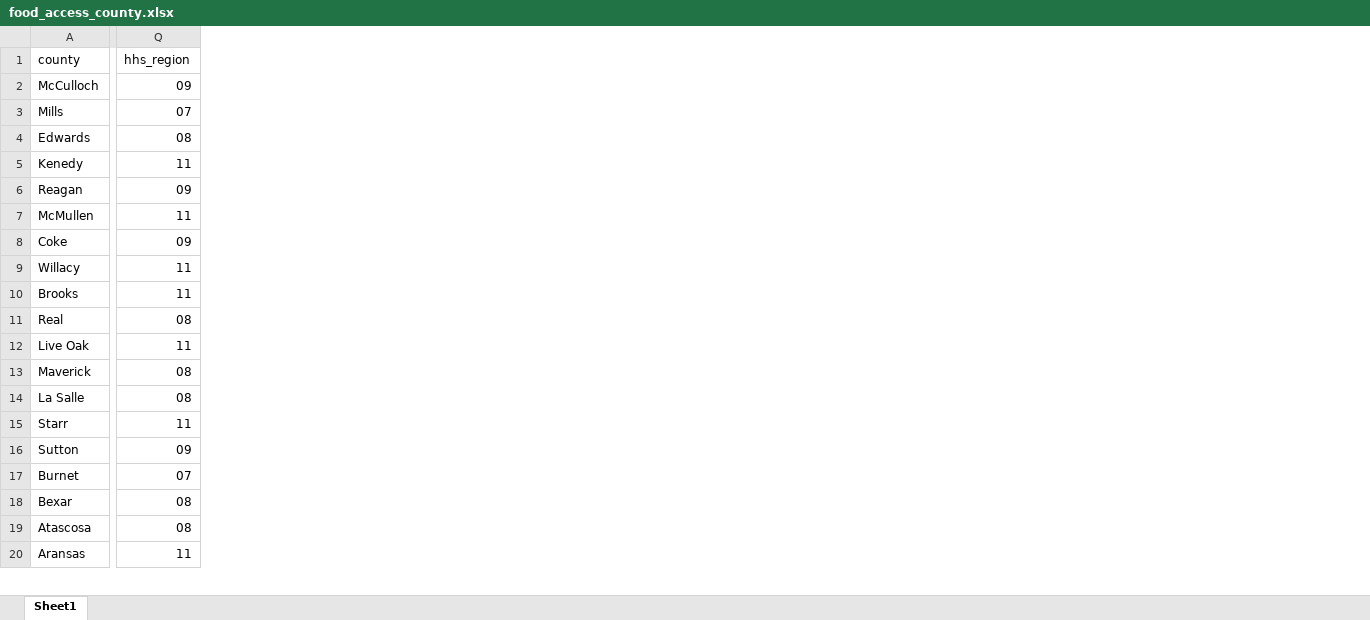
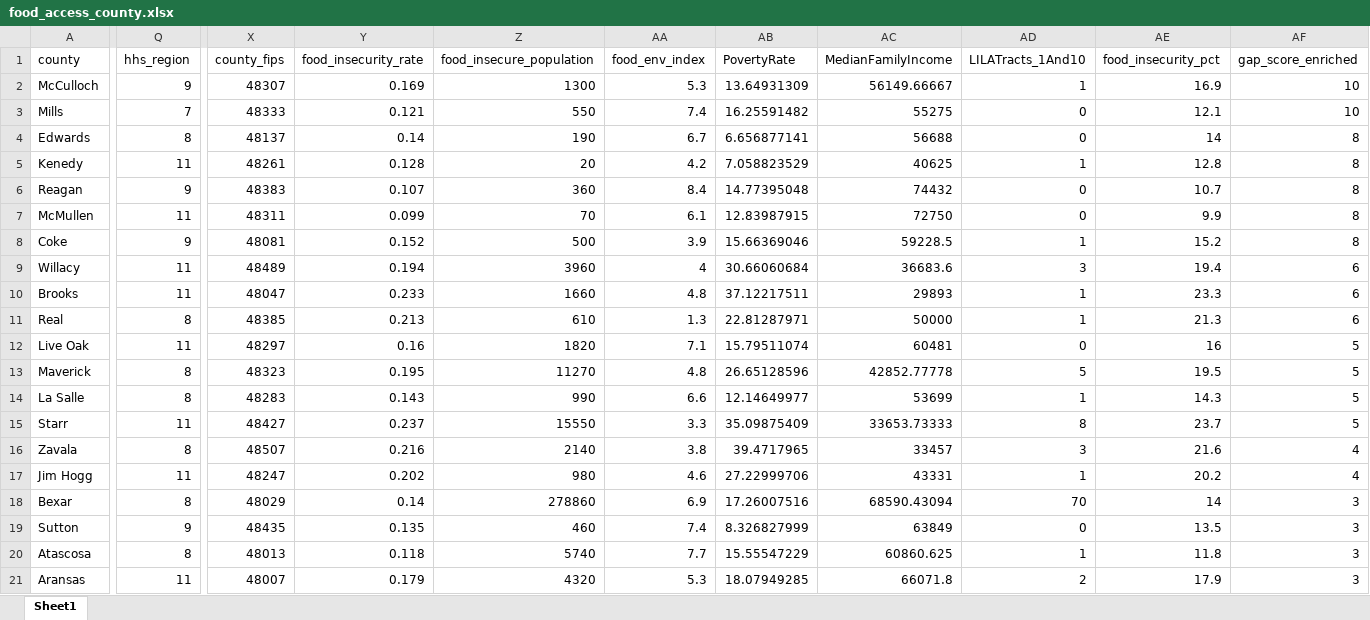
Before and after one commit to LarkinOhern/snap-mhm, an Excel workbook: food_access_county.xlsx, sheet Sheet1, drawn as a sheet; only a part is shown, gaps mark what is left out; values as stored, in another font and other column widths than the file's, no cell formats; removed rows and columns are numbered as before the commit, all else as after; rows hold the shown columns only; the diff covers the shown part only; the diff names each change by its address in the sheet, - before the commit and + after, or states it on an @@ line.

```diff
--- a/food_access_county.xlsx (sheet Sheet1)
+++ b/food_access_county.xlsx (sheet Sheet1)
+column X (county_fips), rows 2-15: 48307 | 48333 | 48137 | 48261 | 48383 | 48311 | 48081 | 48489 | 48047 | 48385 | 48297 | 48323 | 48283 | 48427; rows 17-18: 48247 | 48029; rows 20-21: 48013 | 48007
+column Y (food_insecurity_rate), rows 2-15: 0.169 | 0.121 | 0.14 | 0.128 | 0.107 | 0.099 | 0.152 | 0.194 | 0.233 | 0.213 | 0.16 | 0.195 | 0.143 | 0.237; rows 17-18: 0.202 | 0.14; rows 20-21: 0.118 | 0.179
+column Z (food_insecure_population), rows 2-15: 1300 | 550 | 190 | 20 | 360 | 70 | 500 | 3960 | 1660 | 610 | 1820 | 11270 | 990 | 15550; rows 17-18: 980 | 278860; rows 20-21: 5740 | 4320
+column AA (food_env_index), rows 2-15: 5.3 | 7.4 | 6.7 | 4.2 | 8.4 | 6.1 | 3.9 | 4 | 4.8 | 1.3 | 7.1 | 4.8 | 6.6 | 3.3; rows 17-18: 4.6 | 6.9; rows 20-21: 7.7 | 5.3
+column AB (PovertyRate), rows 2-15: 13.64931309 | 16.25591482 | 6.656877141 | 7.058823529 | 14.77395048 | 12.83987915 | 15.66369046 | 30.66060684 | 37.12217511 | 22.81287971 | 15.79511074 | 26.65128596 | 12.14649977 | 35.09875409; rows 17-18: 27.22999706 | 17.26007516; rows 20-21: 15.55547229 | 18.07949285
+column AC (MedianFamilyIncome), rows 2-15: 56149.66667 | 55275 | 56688 | 40625 | 74432 | 72750 | 59228.5 | 36683.6 | 29893 | 50000 | 60481 | 42852.77778 | 53699 | 33653.73333; rows 17-18: 43331 | 68590.43094; rows 20-21: 60860.625 | 66071.8
+column AD (LILATracts_1And10), rows 2-15: 1 | 0 | 0 | 1 | 0 | 0 | 1 | 3 | 1 | 1 | 0 | 5 | 1 | 8; rows 17-18: 1 | 70; rows 20-21: 1 | 2
+column AE (food_insecurity_pct), rows 2-15: 16.9 | 12.1 | 14 | 12.8 | 10.7 | 9.9 | 15.2 | 19.4 | 23.3 | 21.3 | 16 | 19.5 | 14.3 | 23.7; rows 17-18: 20.2 | 14; rows 20-21: 11.8 | 17.9
+column AF (gap_score_enriched), rows 2-15: 10 | 10 | 8 | 8 | 8 | 8 | 8 | 6 | 6 | 6 | 5 | 5 | 5 | 5; rows 17-18: 4 | 3; rows 20-21: 3 | 3
-Q2 (hhs_region): 09
+Q2 (hhs_region): 9
-Q3 (hhs_region): 07
+Q3 (hhs_region): 7
-Q4 (hhs_region): 08
+Q4 (hhs_region): 8
-Q6 (hhs_region): 09
+Q6 (hhs_region): 9
-Q8 (hhs_region): 09
+Q8 (hhs_region): 9
-Q11 (hhs_region): 08
+Q11 (hhs_region): 8
-Q13:Q14 (hhs_region): 08
+Q13:Q14 (hhs_region): 8
+row 16: Zavala | 8 | 48507 | 0.216 | 2140 | 3.8 | 39.4717965 | 33457 | 3 | 21.6 | 4
-A17 (county): Sutton
+A17 (county): Jim Hogg
-Q17 (hhs_region): 09
+Q17 (hhs_region): 11
-row 17: Burnet | 07
-Q18 (hhs_region): 08
+Q18 (hhs_region): 8
+row 19: Sutton | 9 | 48435 | 0.135 | 460 | 7.4 | 8.326827999 | 63849 | 0 | 13.5 | 3
-Q20 (hhs_region): 08
+Q20 (hhs_region): 8
```
Also changed, not shown: 4 added rows, 5 removed rows, 1 moved row and 48 edited cells elsewhere in this sheet, cell formats, 3 other files.
